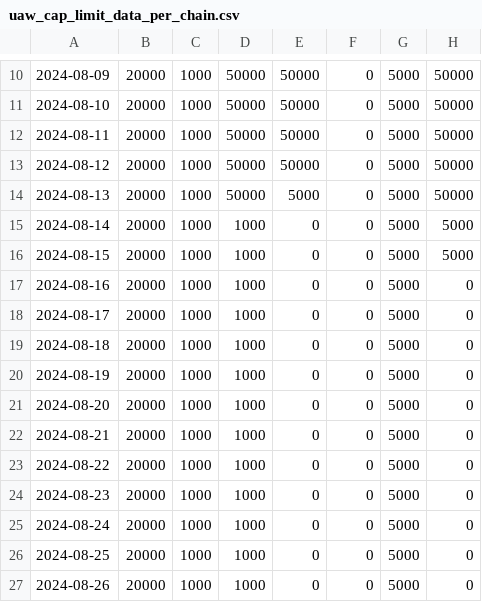
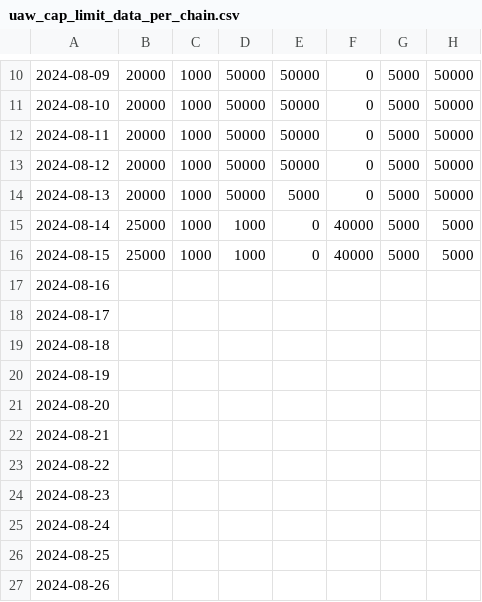
Before and after one commit to putainpapa/static_values, a CSV file: uaw_cap_limit_data_per_chain.csv, drawn as a sheet; only a part is shown, gaps mark what is left out; the diff names each change by its address in the sheet, - before the commit and + after, or states it on an @@ line.

Commit message:
Update uaw_cap_limit_data_per_chain.csv

```diff
--- a/uaw_cap_limit_data_per_chain.csv
+++ b/uaw_cap_limit_data_per_chain.csv
-B15:B16: 20000
+B15:B16: 25000
-F15:F16: 0
+F15:F16: 40000
-B17:B27: 20000
+B17:B27: (empty)
-C17:C27: 1000
+C17:C27: (empty)
-D17:D27: 1000
+D17:D27: (empty)
-E17:E27: 0
+E17:E27: (empty)
-F17:F27: 0
+F17:F27: (empty)
-G17:G27: 5000
+G17:G27: (empty)
-H17:H27: 0
+H17:H27: (empty)
```
